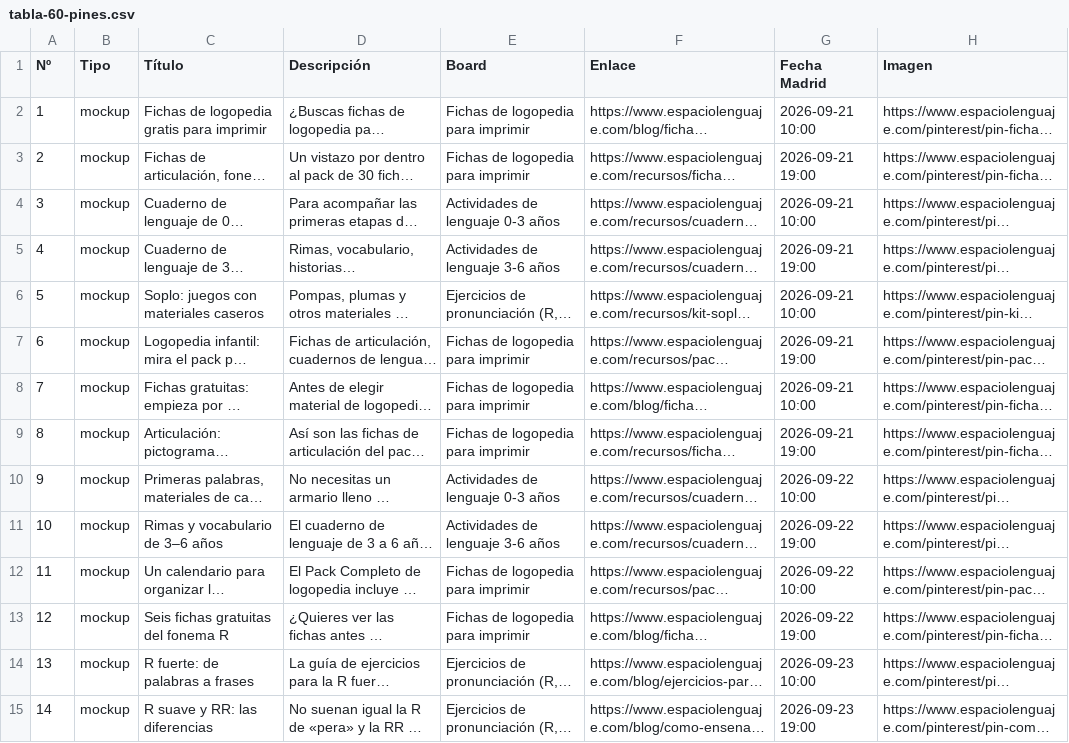
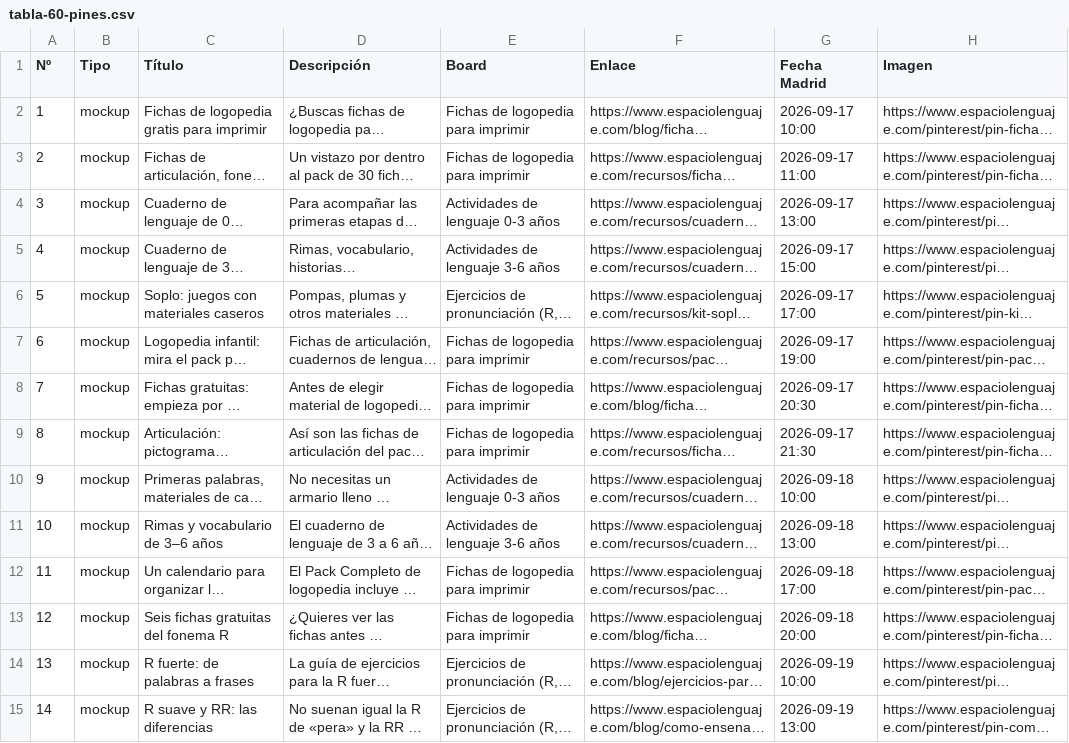
Before and after one commit to Sergioo1498/espacio-lenguaje-web, a CSV file: pinterest/tabla-60-pines.csv, drawn as a sheet; only a part is shown; long unchanged cells end in …; the diff covers the shown part only; the diff names each change by its address in the sheet, - before the commit and + after, or states it on an @@ line.

```diff
--- a/pinterest/tabla-60-pines.csv
+++ b/pinterest/tabla-60-pines.csv
-G2 (Fecha Madrid): 2026-09-21 10:00
+G2 (Fecha Madrid): 2026-09-17 10:00
-G3 (Fecha Madrid): 2026-09-21 19:00
+G3 (Fecha Madrid): 2026-09-17 11:00
-G4 (Fecha Madrid): 2026-09-21 10:00
+G4 (Fecha Madrid): 2026-09-17 13:00
-G5 (Fecha Madrid): 2026-09-21 19:00
+G5 (Fecha Madrid): 2026-09-17 15:00
-G6 (Fecha Madrid): 2026-09-21 10:00
+G6 (Fecha Madrid): 2026-09-17 17:00
-G7 (Fecha Madrid): 2026-09-21 19:00
+G7 (Fecha Madrid): 2026-09-17 19:00
-G8 (Fecha Madrid): 2026-09-21 10:00
+G8 (Fecha Madrid): 2026-09-17 20:30
-G9 (Fecha Madrid): 2026-09-21 19:00
+G9 (Fecha Madrid): 2026-09-17 21:30
-G10 (Fecha Madrid): 2026-09-22 10:00
+G10 (Fecha Madrid): 2026-09-18 10:00
-G11 (Fecha Madrid): 2026-09-22 19:00
+G11 (Fecha Madrid): 2026-09-18 13:00
-G12 (Fecha Madrid): 2026-09-22 10:00
+G12 (Fecha Madrid): 2026-09-18 17:00
-G13 (Fecha Madrid): 2026-09-22 19:00
+G13 (Fecha Madrid): 2026-09-18 20:00
-G14 (Fecha Madrid): 2026-09-23 10:00
+G14 (Fecha Madrid): 2026-09-19 10:00
-G15 (Fecha Madrid): 2026-09-23 19:00
+G15 (Fecha Madrid): 2026-09-19 13:00
```
Also changed, not shown: 46 edited cells elsewhere in this file, pinterest/metricool-continuidad-PENDIENTE-PLANTILLA.csv, pinterest/metricool-inicial-PENDIENTE-PLANTILLA.csv, 11 other files.
